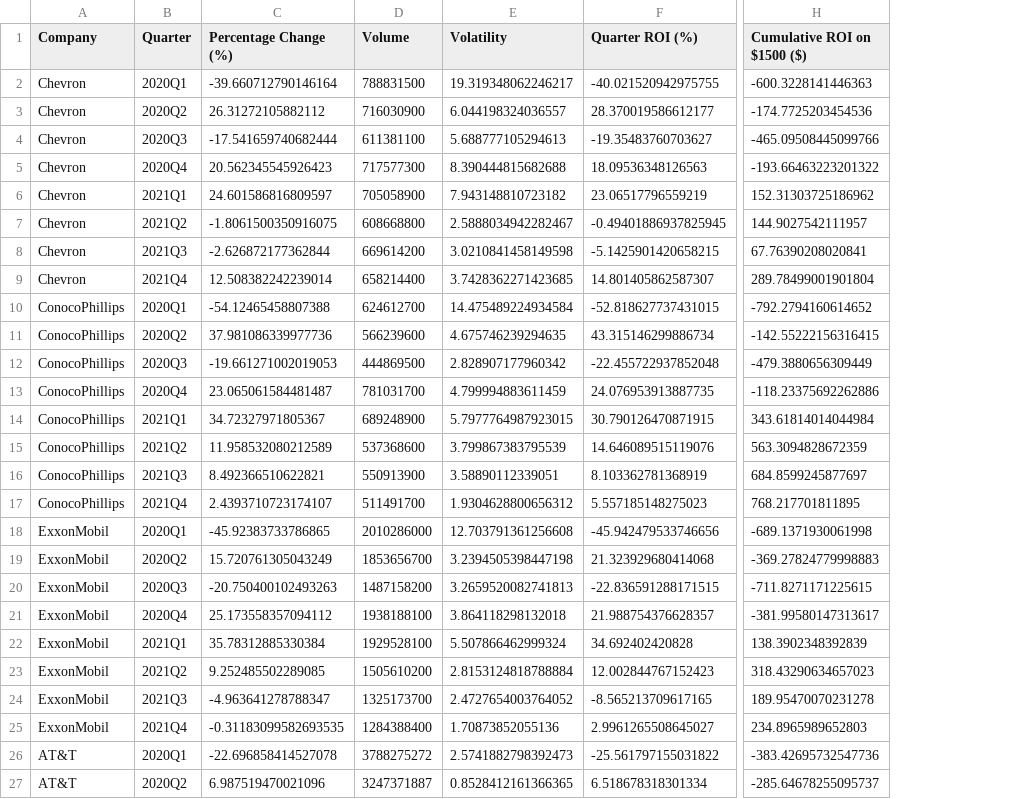
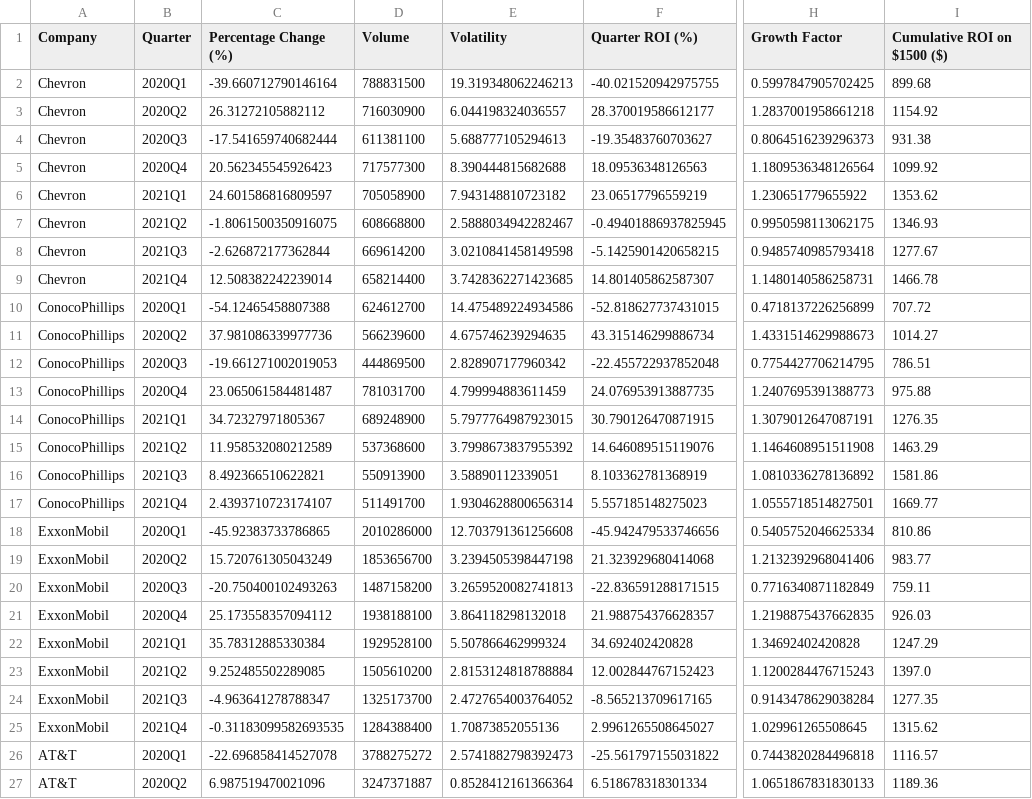
Before and after one commit to juanbracho/UT_Module16, a CSV file: data/outputs/combined_results.csv, drawn as a sheet; only a part is shown, gaps mark what is left out; addresses are those after the commit; the diff covers the shown part only; the diff names each change by its address in the sheet, - before the commit and + after, or states it on an @@ line.

Commit message:
cumulative edits

```diff
--- a/data/outputs/combined_results.csv
+++ b/data/outputs/combined_results.csv
+column H (Growth Factor), rows 2-27: 0.5997847905702425 | 1.2837001958661218 | 0.8064516239296373 | 1.1809536348126564 | 1.230651779655922 | 0.9950598113062175 | 0.9485740985793418 | 1.1480140586258731 | 0.4718137226256899 | 1.4331514629988673 | 0.7754427706214795 | 1.2407695391388773 | 1.3079012647087191 | 1.1464608951511908 | 1.0810336278136892 | 1.0555718514827501 | 0.5405752046625334 | 1.2132392968041406 | 0.7716340871182849 | 1.2198875437662835 | 1.34692402420828 | 1.1200284476715243 | 0.9143478629038284 | 1.029961265508645 | 0.7443820284496818 | 1.0651867831830133
-E2 (Volatility): 19.319348062246217
+E2 (Volatility): 19.319348062246213
-I2 (Cumulative ROI on $1500 ($)): -600.3228141446363
+I2 (Cumulative ROI on $1500 ($)): 899.68
-I3 (Cumulative ROI on $1500 ($)): -174.7725203454536
+I3 (Cumulative ROI on $1500 ($)): 1154.92
-I4 (Cumulative ROI on $1500 ($)): -465.09508445099766
+I4 (Cumulative ROI on $1500 ($)): 931.38
-I5 (Cumulative ROI on $1500 ($)): -193.66463223201322
+I5 (Cumulative ROI on $1500 ($)): 1099.92
-I6 (Cumulative ROI on $1500 ($)): 152.31303725186962
+I6 (Cumulative ROI on $1500 ($)): 1353.62
-I7 (Cumulative ROI on $1500 ($)): 144.9027542111957
+I7 (Cumulative ROI on $1500 ($)): 1346.93
-I8 (Cumulative ROI on $1500 ($)): 67.76390208020841
+I8 (Cumulative ROI on $1500 ($)): 1277.67
-I9 (Cumulative ROI on $1500 ($)): 289.78499001901804
+I9 (Cumulative ROI on $1500 ($)): 1466.78
-E10 (Volatility): 14.475489224934584
+E10 (Volatility): 14.475489224934586
-I10 (Cumulative ROI on $1500 ($)): -792.2794160614652
+I10 (Cumulative ROI on $1500 ($)): 707.72
-I11 (Cumulative ROI on $1500 ($)): -142.55222156316415
+I11 (Cumulative ROI on $1500 ($)): 1014.27
-I12 (Cumulative ROI on $1500 ($)): -479.3880656309449
+I12 (Cumulative ROI on $1500 ($)): 786.51
-I13 (Cumulative ROI on $1500 ($)): -118.23375692262886
+I13 (Cumulative ROI on $1500 ($)): 975.88
-I14 (Cumulative ROI on $1500 ($)): 343.61814014044984
+I14 (Cumulative ROI on $1500 ($)): 1276.35
-E15 (Volatility): 3.799867383795539
+E15 (Volatility): 3.7998673837955392
-I15 (Cumulative ROI on $1500 ($)): 563.3094828672359
+I15 (Cumulative ROI on $1500 ($)): 1463.29
-I16 (Cumulative ROI on $1500 ($)): 684.8599245877697
+I16 (Cumulative ROI on $1500 ($)): 1581.86
-E17 (Volatility): 1.9304628800656312
+E17 (Volatility): 1.9304628800656314
-I17 (Cumulative ROI on $1500 ($)): 768.217701811895
+I17 (Cumulative ROI on $1500 ($)): 1669.77
-I18 (Cumulative ROI on $1500 ($)): -689.1371930061998
+I18 (Cumulative ROI on $1500 ($)): 810.86
-I19 (Cumulative ROI on $1500 ($)): -369.27824779998883
+I19 (Cumulative ROI on $1500 ($)): 983.77
-I20 (Cumulative ROI on $1500 ($)): -711.8271171225615
+I20 (Cumulative ROI on $1500 ($)): 759.11
-I21 (Cumulative ROI on $1500 ($)): -381.99580147313617
+I21 (Cumulative ROI on $1500 ($)): 926.03
-I22 (Cumulative ROI on $1500 ($)): 138.3902348392839
+I22 (Cumulative ROI on $1500 ($)): 1247.29
-I23 (Cumulative ROI on $1500 ($)): 318.43290634657023
+I23 (Cumulative ROI on $1500 ($)): 1397.0
-I24 (Cumulative ROI on $1500 ($)): 189.95470070231278
+I24 (Cumulative ROI on $1500 ($)): 1277.35
-I25 (Cumulative ROI on $1500 ($)): 234.8965989652803
+I25 (Cumulative ROI on $1500 ($)): 1315.62
-I26 (Cumulative ROI on $1500 ($)): -383.42695732547736
+I26 (Cumulative ROI on $1500 ($)): 1116.57
-E27 (Volatility): 0.8528412161366365
+E27 (Volatility): 0.8528412161366364
-I27 (Cumulative ROI on $1500 ($)): -285.64678255095737
+I27 (Cumulative ROI on $1500 ($)): 1189.36
```
Also changed, not shown: 23 edited cells elsewhere in this file, data/outputs/combined_filtered_data.csv, data/outputs/filtered_tele_data.csv, 17 other files.
